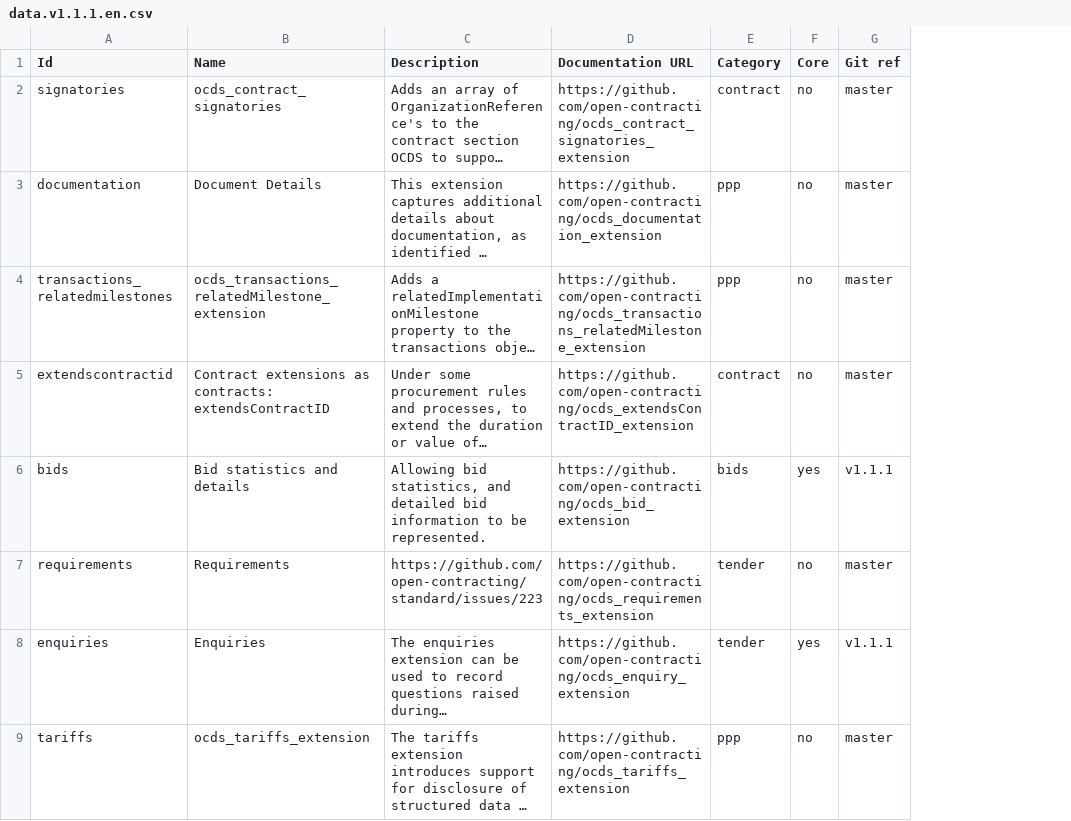
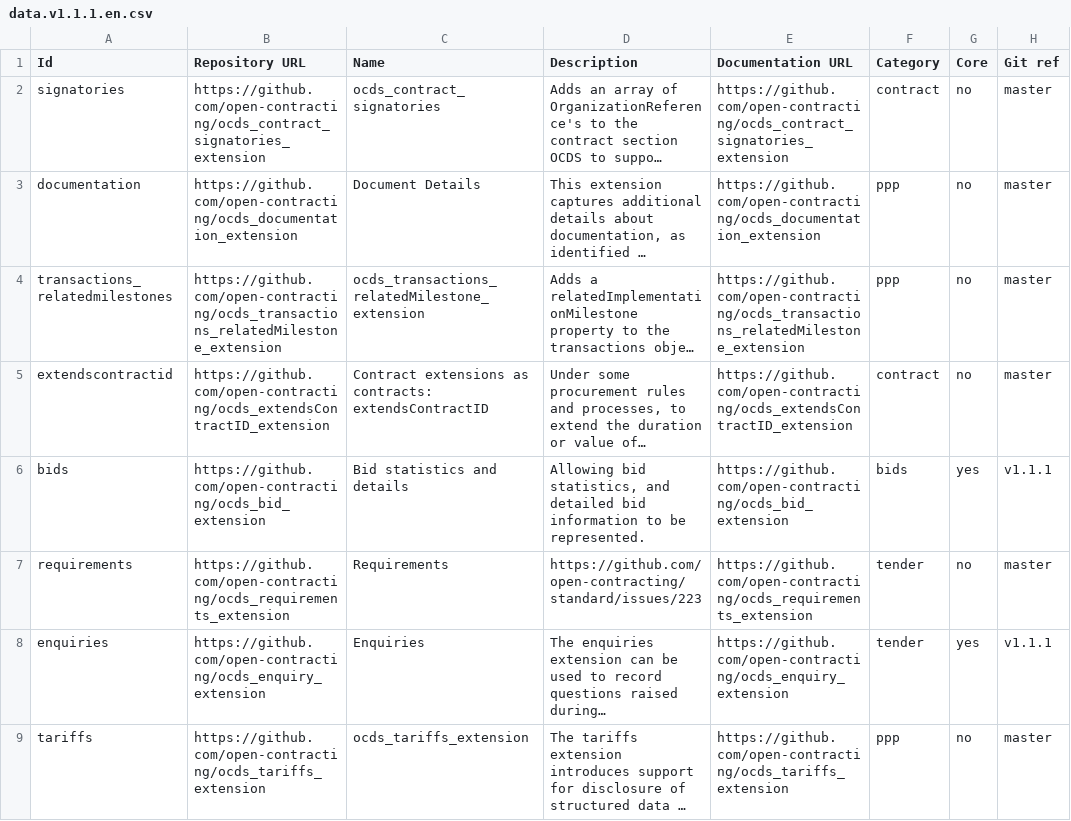
Before and after one commit to odscjames/ocer-demo, a CSV file: extension_registry/output/data.v1.1.1.en.csv, drawn as a sheet; only a part is shown; long unchanged cells end in …; the diff names each change by its address in the sheet, - before the commit and + after, or states it on an @@ line.

```diff
--- a/extension_registry/output/data.v1.1.1.en.csv
+++ b/extension_registry/output/data.v1.1.1.en.csv
+column B (Repository URL), rows 2-9: https://github.com/open-contracting/ocds_contract_signatories_extension | https://github.com/open-contracting/ocds_documentation_extension | https://github.com/open-contracting/ocds_transactions_relatedMilestone_extension | https://github.com/open-contracting/ocds_extendsContractID_extension | https://github.com/open-contracting/ocds_bid_extension | https://github.com/open-contracting/ocds_requirements_extension | https://github.com/open-contracting/ocds_enquiry_extension | https://github.com/open-contracting/ocds_tariffs_extension
```
Also changed, not shown: extension_registry/output/data.v1.0.3.en.csv, extension_registry/output/data.v1.1.3.en.csv, 2 other files.
